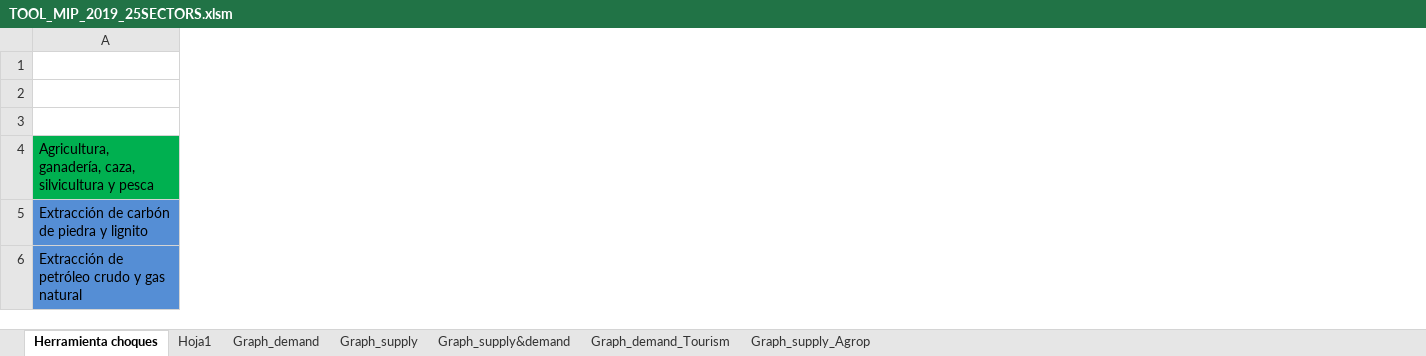
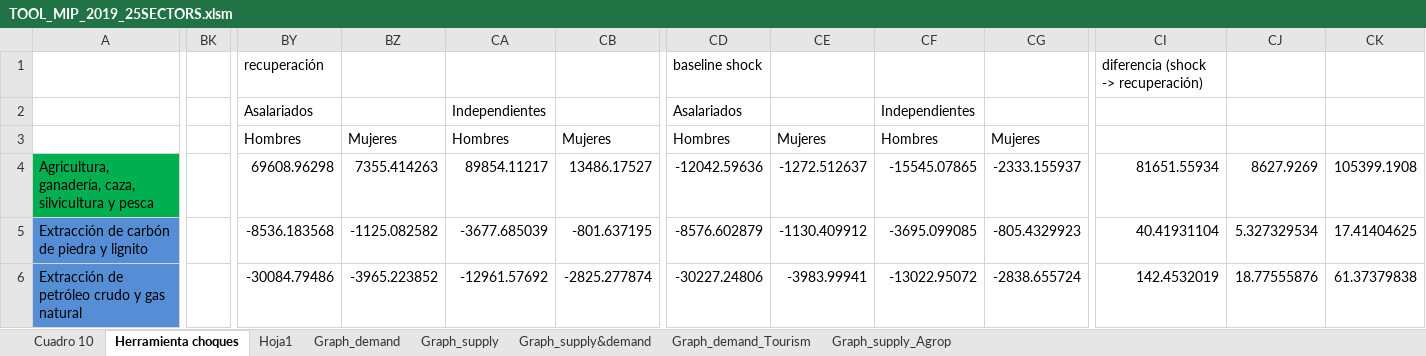
Before and after one commit to jguerrae/SIMULACIONES_MIP_ENERGY_TRANSITION, an Excel workbook: SIMULACIONES_MIP_PAIS/TOOL_MIP_2019_25SECTORS.xlsm, sheet Herramienta choques, drawn as a sheet; only a part is shown, gaps mark what is left out; values as stored, in another font and other column widths than the file's, no borders; charts and pictures and conditional formats not drawn; the diff covers the shown part only; the diff names each change by its address in the sheet, - before the commit and + after, or states it on an @@ line.

```diff
--- a/SIMULACIONES_MIP_PAIS/TOOL_MIP_2019_25SECTORS.xlsm (sheet Herramienta choques)
+++ b/SIMULACIONES_MIP_PAIS/TOOL_MIP_2019_25SECTORS.xlsm (sheet Herramienta choques)
+sheet tab: Cuadro 10
+column BK, empty
+column BY (Hombres), rows 1-2: recuperación | Asalariados; rows 4-6: 69608.96298 | -8536.183568 | -30084.79486
+column BZ (Mujeres), rows 4-6: 7355.414263 | -1125.082582 | -3965.223852
+column CA (Hombres), row 2: Independientes; rows 4-6: 89854.11217 | -3677.685039 | -12961.57692
+column CB (Mujeres), rows 4-6: 13486.17527 | -801.637195 | -2825.277874
+column CD (Hombres), rows 1-2: baseline shock | Asalariados; rows 4-6: -12042.59636 | -8576.602879 | -30227.24806
+column CE (Mujeres), rows 4-6: -1272.512637 | -1130.409912 | -3983.99941
+column CF (Hombres), row 2: Independientes; rows 4-6: -15545.07865 | -3695.099085 | -13022.95072
+column CG (Mujeres), rows 4-6: -2333.155937 | -805.4329923 | -2838.655724
+column CI, rows 1-6: diferencia (shock -> recuperación) |  |  | 81651.55934 | 40.41931104 | 142.4532019
+column CJ, rows 4-6: 8627.9269 | 5.327329534 | 18.77555876
+column CK, rows 4-6: 105399.1908 | 17.41404625 | 61.37379838
```
Also changed, not shown: 1 added row, 1 removed row, 5 added columns, 1 removed column and 460 edited cells elsewhere in this sheet, 17 other files.
